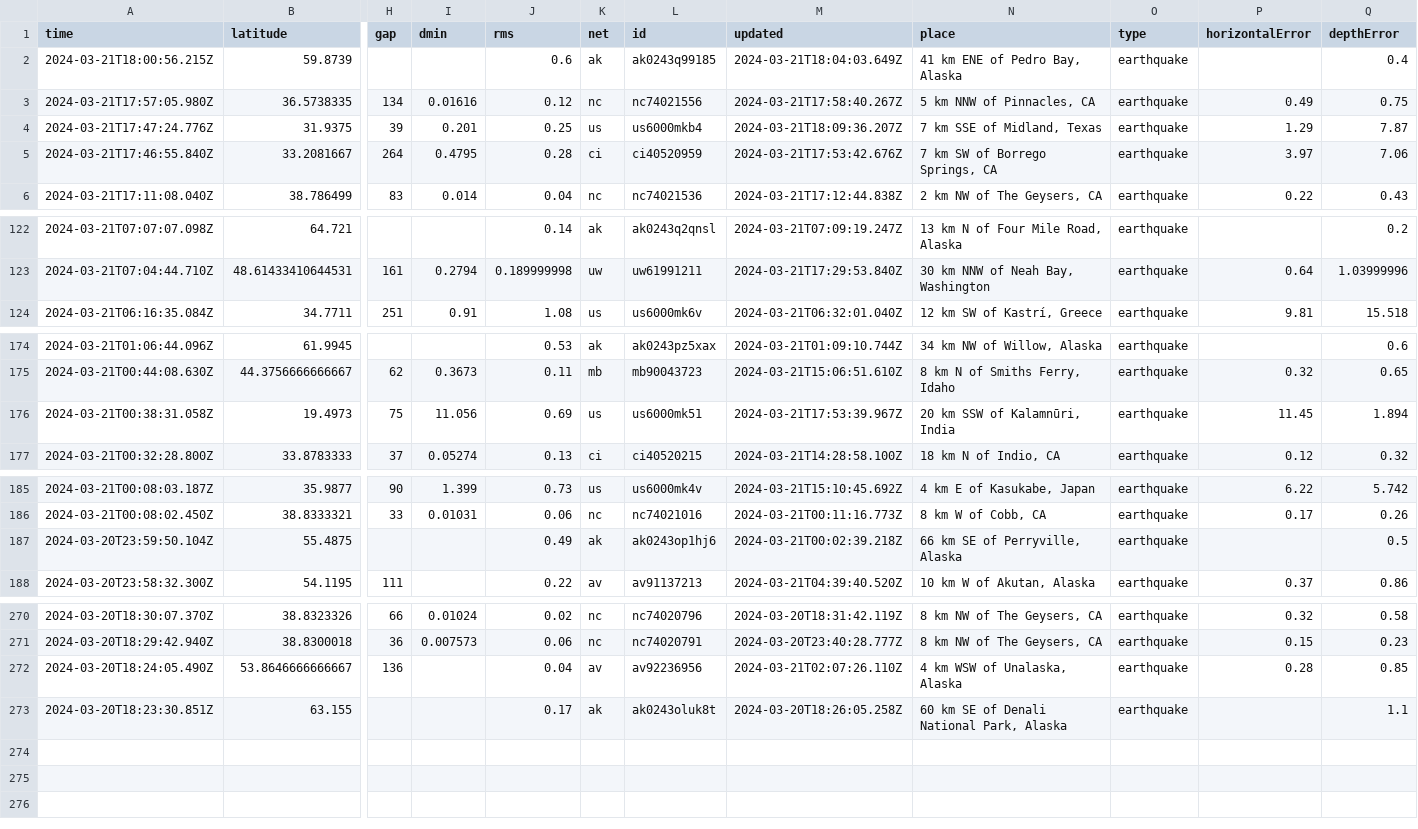
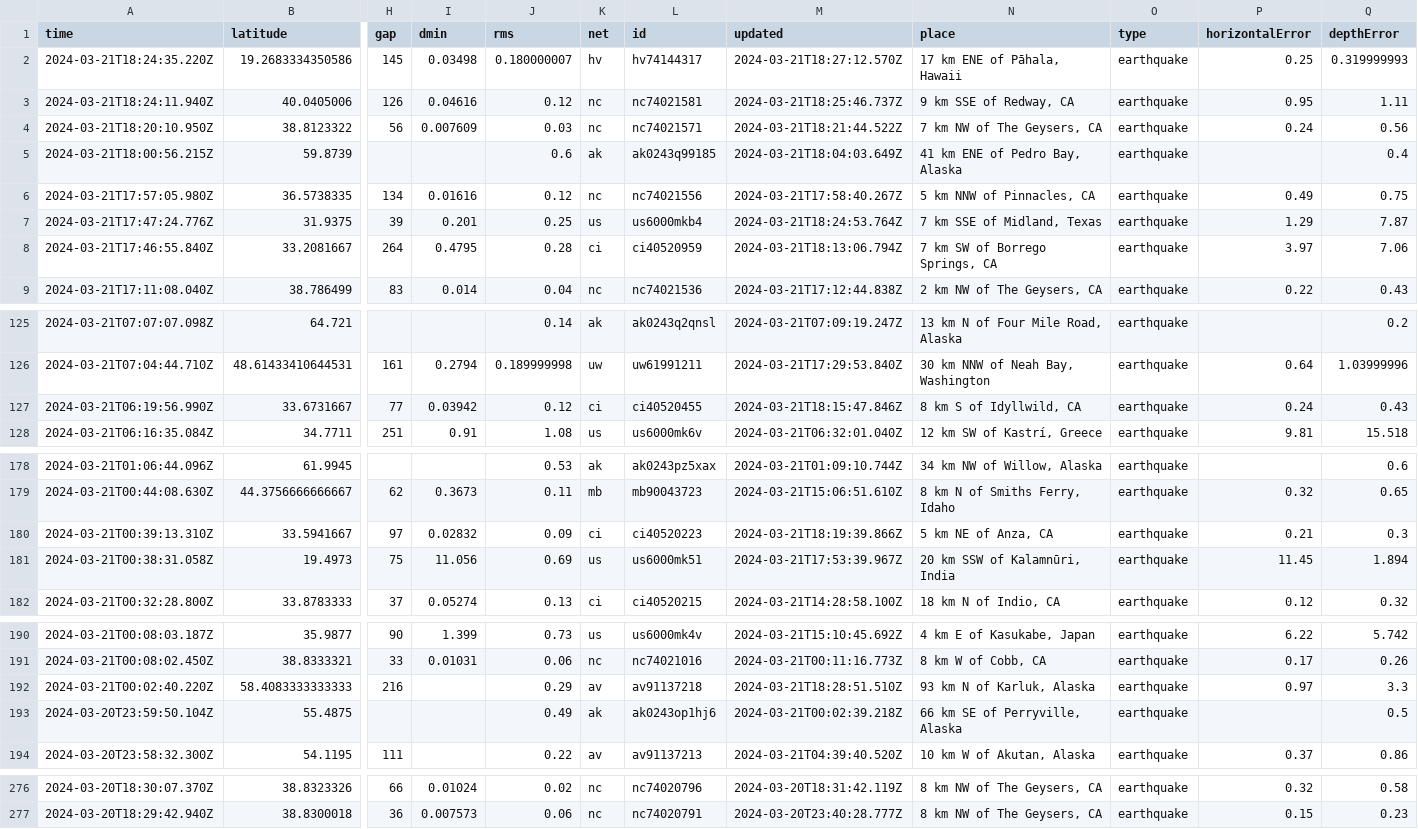
Before and after one commit to namakshenas/Github-Action-Data-Pipeline, a CSV file: usgs_current.csv, drawn as a sheet; only a part is shown, gaps mark what is left out; removed rows and columns are numbered as before the commit, all else as after; rows hold the shown columns only; the diff covers the shown part only; the diff names each change by its address in the sheet, - before the commit and + after, or states it on an @@ line.

Commit message:
Latest data: Thu Mar 21 18:29:10 UTC 2024

```diff
--- a/usgs_current.csv
+++ b/usgs_current.csv
+row 2: 2024-03-21T18:24:35.220Z | 19.2683334350586 | 145 | 0.03498 | 0.180000007 | hv | hv74144317 | 2024-03-21T18:27:12.570Z | 17 km ENE of Pāhala, Hawaii | earthquake | 0.25 | 0.319999993
+row 3: 2024-03-21T18:24:11.940Z | 40.0405006 | 126 | 0.04616 | 0.12 | nc | nc74021581 | 2024-03-21T18:25:46.737Z | 9 km SSE of Redway, CA | earthquake | 0.95 | 1.11
+row 4: 2024-03-21T18:20:10.950Z | 38.8123322 | 56 | 0.007609 | 0.03 | nc | nc74021571 | 2024-03-21T18:21:44.522Z | 7 km NW of The Geysers, CA | earthquake | 0.24 | 0.56
-M7 (updated): 2024-03-21T18:09:36.207Z
+M7 (updated): 2024-03-21T18:24:53.764Z
-M8 (updated): 2024-03-21T17:53:42.676Z
+M8 (updated): 2024-03-21T18:13:06.794Z
+row 127: 2024-03-21T06:19:56.990Z | 33.6731667 | 77 | 0.03942 | 0.12 | ci | ci40520455 | 2024-03-21T18:15:47.846Z | 8 km S of Idyllwild, CA | earthquake | 0.24 | 0.43
+row 180: 2024-03-21T00:39:13.310Z | 33.5941667 | 97 | 0.02832 | 0.09 | ci | ci40520223 | 2024-03-21T18:19:39.866Z | 5 km NE of Anza, CA | earthquake | 0.21 | 0.3
+row 192: 2024-03-21T00:02:40.220Z | 58.4083333333333 | 216 |  | 0.29 | av | av91137218 | 2024-03-21T18:28:51.510Z | 93 km N of Karluk, Alaska | earthquake | 0.97 | 3.3
-row 272: 2024-03-20T18:24:05.490Z | 53.8646666666667 | 136 |  | 0.04 | av | av92236956 | 2024-03-21T02:07:26.110Z | 4 km WSW of Unalaska, Alaska | earthquake | 0.28 | 0.85
-row 273: 2024-03-20T18:23:30.851Z | 63.155 |  |  | 0.17 | ak | ak0243oluk8t | 2024-03-20T18:26:05.258Z | 60 km SE of Denali National Park, Alaska | earthquake |  | 1.1
```
Also changed, not shown: 14 edited cells elsewhere in this file.
